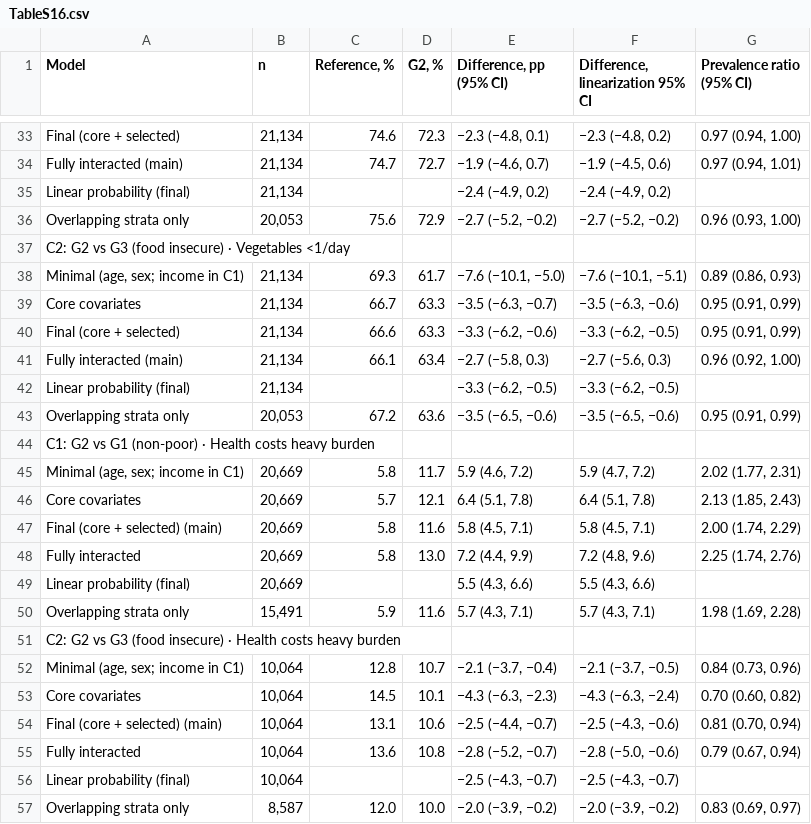
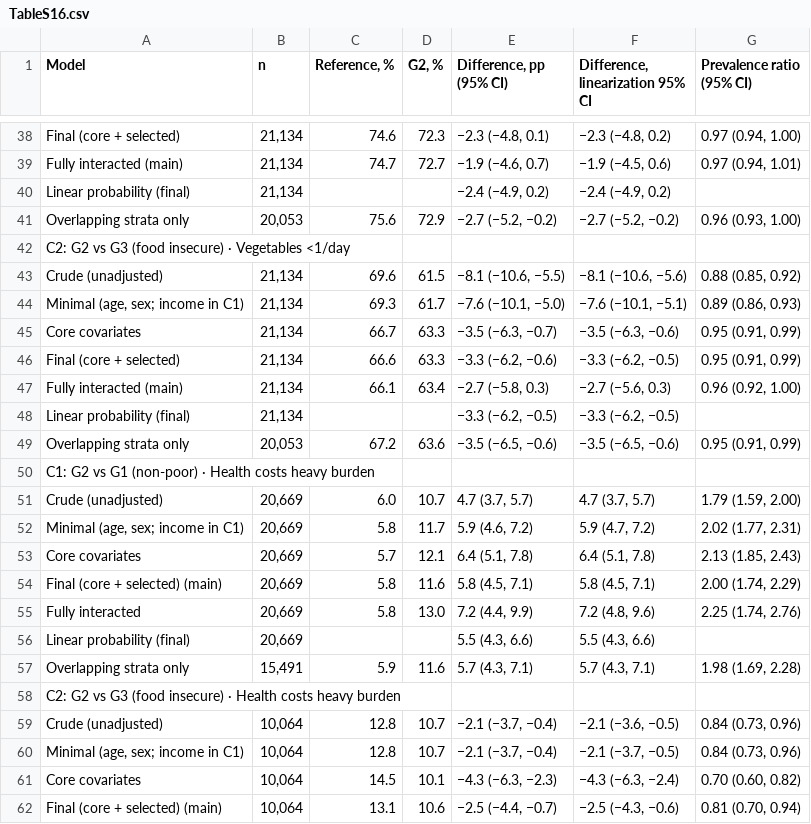
Before and after one commit to sy142/ilcs2023-2025-food-insecurity-poverty-targeting, a CSV file: Results/Supplementary/TableS16.csv, drawn as a sheet; only a part is shown, gaps mark what is left out; the shorter side is filled out with more unchanged rows; the diff covers the shown part only; the diff names each change by its address in the sheet, - before the commit and + after, or states it on an @@ line.

```diff
--- a/Results/Supplementary/TableS16.csv
+++ b/Results/Supplementary/TableS16.csv
+row 43: Crude (unadjusted) | 21,134 | 69.6 | 61.5 | −8.1 (−10.6, −5.5) | −8.1 (−10.6, −5.6) | 0.88 (0.85, 0.92)
+row 51: Crude (unadjusted) | 20,669 | 6.0 | 10.7 | 4.7 (3.7, 5.7) | 4.7 (3.7, 5.7) | 1.79 (1.59, 2.00)
+row 59: Crude (unadjusted) | 10,064 | 12.8 | 10.7 | −2.1 (−3.7, −0.4) | −2.1 (−3.6, −0.5) | 0.84 (0.73, 0.96)
```
Also changed, not shown: 5 added rows elsewhere in this file, Results/Supplementary/TableS11.csv, Results/Supplementary/TableS19.csv, 27 other files.
